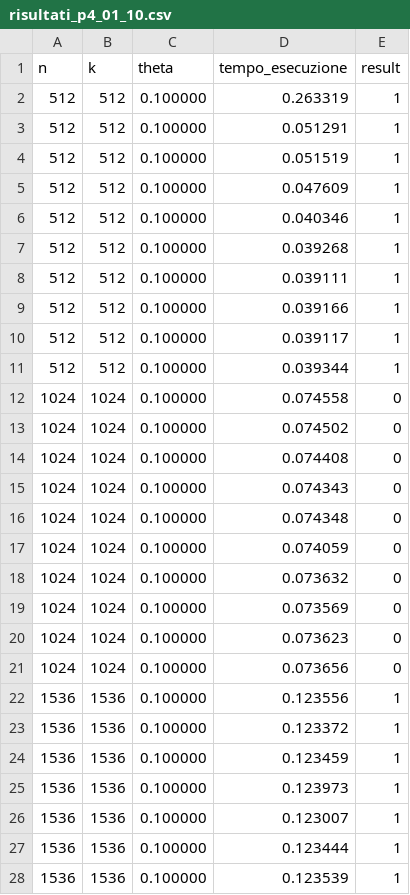
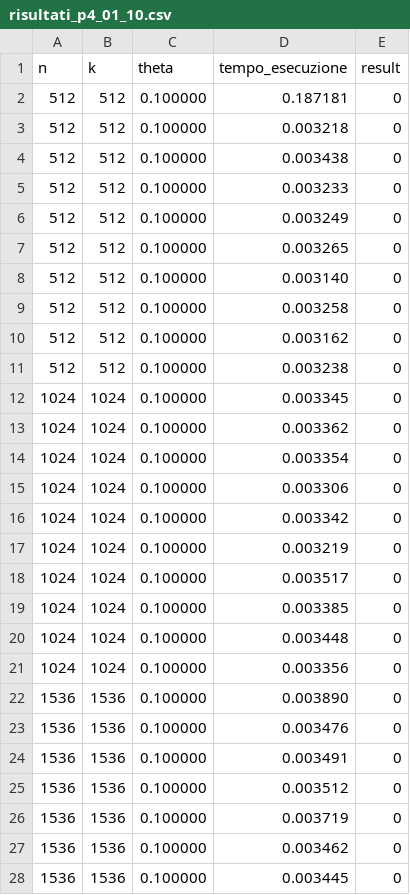
Before and after one commit to 9Bruno9/Parallel-Implementation-Systems-of-Boolean-linear-equations-using-XOR-operations, a CSV file: result_data/risultati_p4_01_10.csv, drawn as a sheet; only a part is shown; the diff covers the shown part only.

```diff
--- a/result_data/risultati_p4_01_10.csv
+++ b/result_data/risultati_p4_01_10.csv
@@ -1,28 +1,28 @@
 n,k,theta,tempo_esecuzione, result
-512,512,0.100000,0.263319,1
-512,512,0.100000,0.051291,1
-512,512,0.100000,0.051519,1
-512,512,0.100000,0.047609,1
-512,512,0.100000,0.040346,1
-512,512,0.100000,0.039268,1
-512,512,0.100000,0.039111,1
-512,512,0.100000,0.039166,1
-512,512,0.100000,0.039117,1
-512,512,0.100000,0.039344,1
-1024,1024,0.100000,0.074558,0
-1024,1024,0.100000,0.074502,0
-1024,1024,0.100000,0.074408,0
-1024,1024,0.100000,0.074343,0
-1024,1024,0.100000,0.074348,0
-1024,1024,0.100000,0.074059,0
-1024,1024,0.100000,0.073632,0
-1024,1024,0.100000,0.073569,0
-1024,1024,0.100000,0.073623,0
-1024,1024,0.100000,0.073656,0
-1536,1536,0.100000,0.123556,1
-1536,1536,0.100000,0.123372,1
-1536,1536,0.100000,0.123459,1
-1536,1536,0.100000,0.123973,1
-1536,1536,0.100000,0.123007,1
-1536,1536,0.100000,0.123444,1
-1536,1536,0.100000,0.123539,1
+512,512,0.100000,0.187181,0
+512,512,0.100000,0.003218,0
+512,512,0.100000,0.003438,0
+512,512,0.100000,0.003233,0
+512,512,0.100000,0.003249,0
+512,512,0.100000,0.003265,0
+512,512,0.100000,0.003140,0
+512,512,0.100000,0.003258,0
+512,512,0.100000,0.003162,0
+512,512,0.100000,0.003238,0
+1024,1024,0.100000,0.003345,0
+1024,1024,0.100000,0.003362,0
+1024,1024,0.100000,0.003354,0
+1024,1024,0.100000,0.003306,0
+1024,1024,0.100000,0.003342,0
+1024,1024,0.100000,0.003219,0
+1024,1024,0.100000,0.003517,0
+1024,1024,0.100000,0.003385,0
+1024,1024,0.100000,0.003448,0
+1024,1024,0.100000,0.003356,0
+1536,1536,0.100000,0.003890,0
+1536,1536,0.100000,0.003476,0
+1536,1536,0.100000,0.003491,0
+1536,1536,0.100000,0.003512,0
+1536,1536,0.100000,0.003719,0
+1536,1536,0.100000,0.003462,0
+1536,1536,0.100000,0.003445,0
```
Also changed, not shown: 76 edited cells elsewhere in this file, 4 other files.
